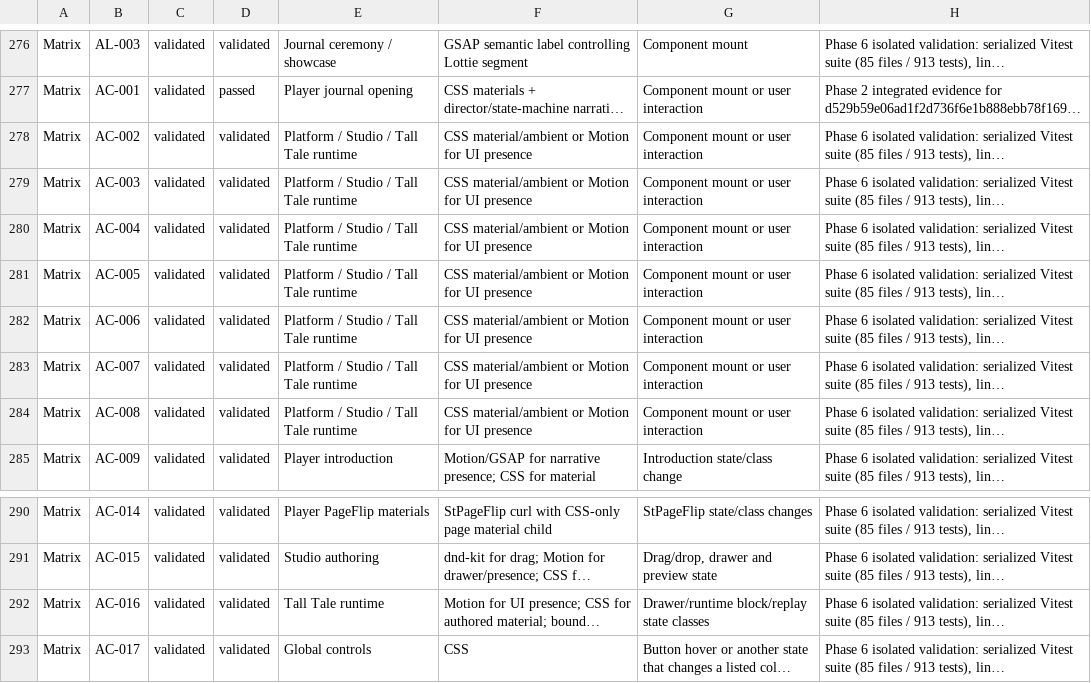
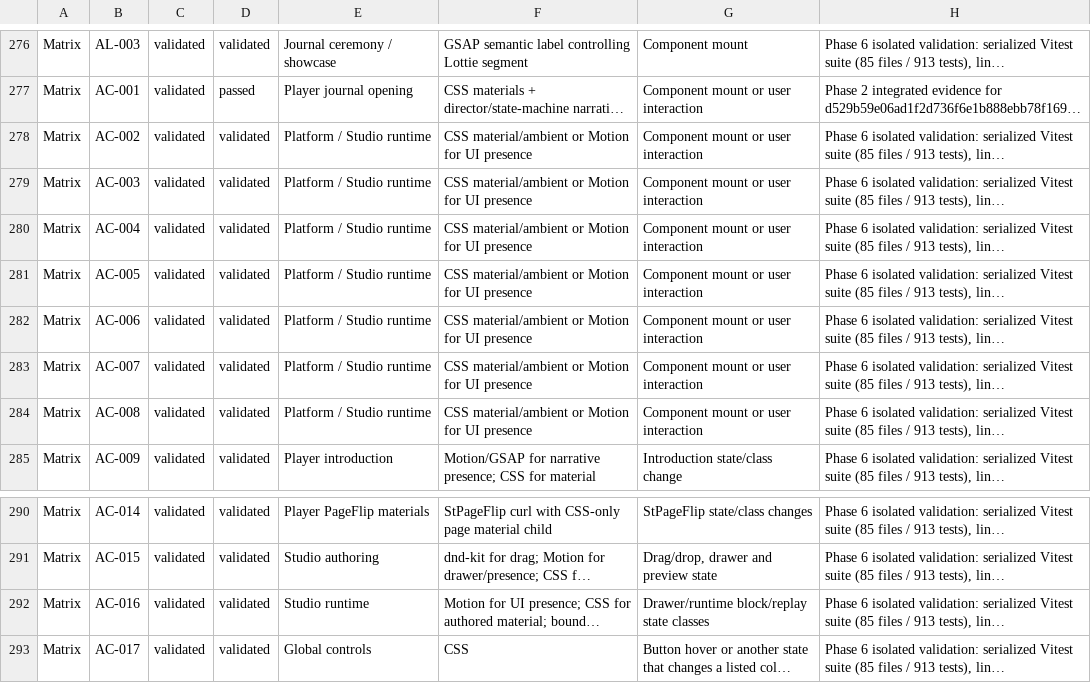
Before and after one commit to Kgray44/treasurehuntSoT, a CSV file: Development_Docs/Project_Lanternwake_Final_Animation_Completion_Ledger.csv, drawn as a sheet; only a part is shown, gaps mark what is left out; long unchanged cells end in …; the diff names each change by its address in the sheet, - before the commit and + after, or states it on an @@ line.

```diff
--- a/Development_Docs/Project_Lanternwake_Final_Animation_Completion_Ledger.csv
+++ b/Development_Docs/Project_Lanternwake_Final_Animation_Completion_Ledger.csv
-E278:E284: Platform / Studio / Tall Tale runtime
+E278:E284: Platform / Studio runtime
-E292: Tall Tale runtime
+E292: Studio runtime
```
Also changed, not shown: 5 other files.
